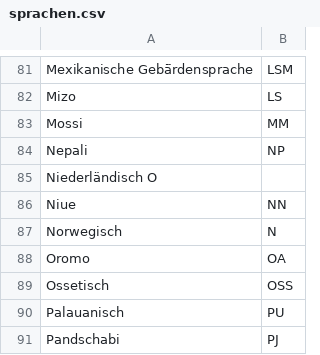
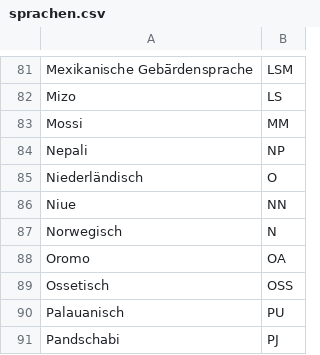
Before and after one commit to maccesch/lime, a CSV file: sprachen.csv, drawn as a sheet; only a part is shown, gaps mark what is left out.

```diff
--- a/sprachen.csv
+++ b/sprachen.csv
@@ -84,3 +84,3 @@ Mossi	MM
 Nepali	NP
-Niederländisch O	
+Niederländisch	O
 Niue	NN
```
Also changed, not shown: 5 other files.
